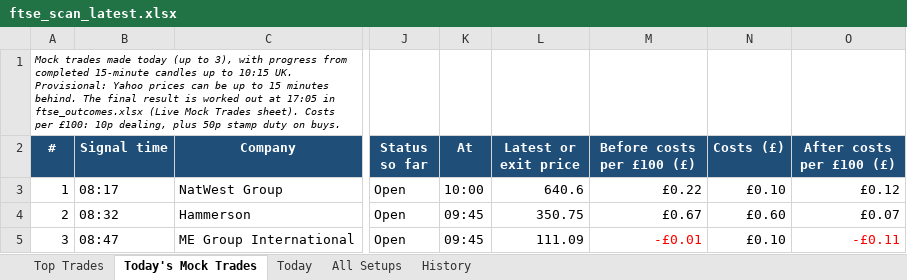
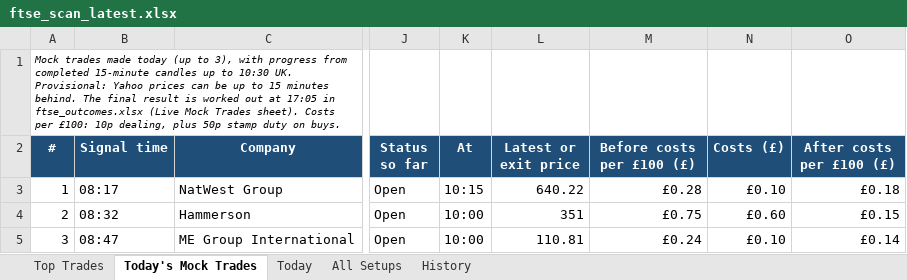
Before and after one commit to philwright210458-blip/ftse-trader, an Excel workbook: ftse_scan_latest.xlsx, sheet Today's Mock Trades, drawn as a sheet; only a part is shown, gaps mark what is left out; values as stored, in another font and other column widths than the file's, no borders; the diff names each change by its address in the sheet, - before the commit and + after, or states it on an @@ line.

```diff
--- a/ftse_scan_latest.xlsx (sheet Today's Mock Trades)
+++ b/ftse_scan_latest.xlsx (sheet Today's Mock Trades)
-A1 (#): …up to 10:15 UK. Provisional:…
+A1 (#): …up to 10:30 UK. Provisional:…
-K3 (At): 10:00
+K3 (At): 10:15
-L3 (Latest or exit price): 640.6
+L3 (Latest or exit price): 640.22
-M3 (Before costs per £100 (£)): £0.22
+M3 (Before costs per £100 (£)): £0.28
-O3 (After costs per £100 (£)): £0.12
+O3 (After costs per £100 (£)): £0.18
-K4:K5 (At): 09:45
+K4:K5 (At): 10:00
-L4 (Latest or exit price): 350.75
+L4 (Latest or exit price): 351
-M4 (Before costs per £100 (£)): £0.67
+M4 (Before costs per £100 (£)): £0.75
-O4 (After costs per £100 (£)): £0.07
+O4 (After costs per £100 (£)): £0.15
-L5 (Latest or exit price): 111.09
+L5 (Latest or exit price): 110.81
-M5 (Before costs per £100 (£)): -£0.01
+M5 (Before costs per £100 (£)): £0.24
-M5 text colour: #FF0000
+M5 text colour: black
-O5 (After costs per £100 (£)): -£0.11
+O5 (After costs per £100 (£)): £0.14
-O5 text colour: #FF0000
+O5 text colour: black
```
Also changed, not shown: sheet All Setups, sheet History, sheet Today, sheet Top Trades, 2 other files.
